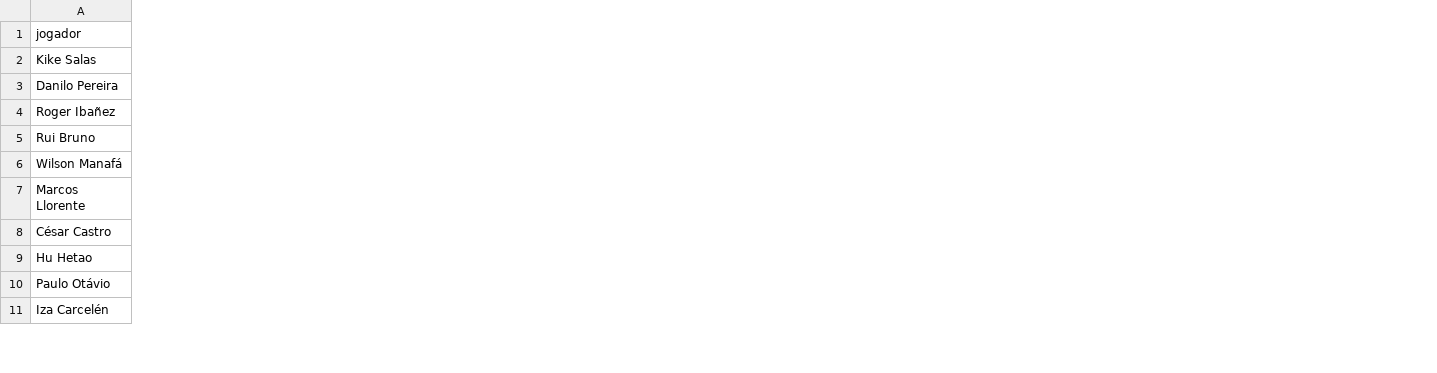
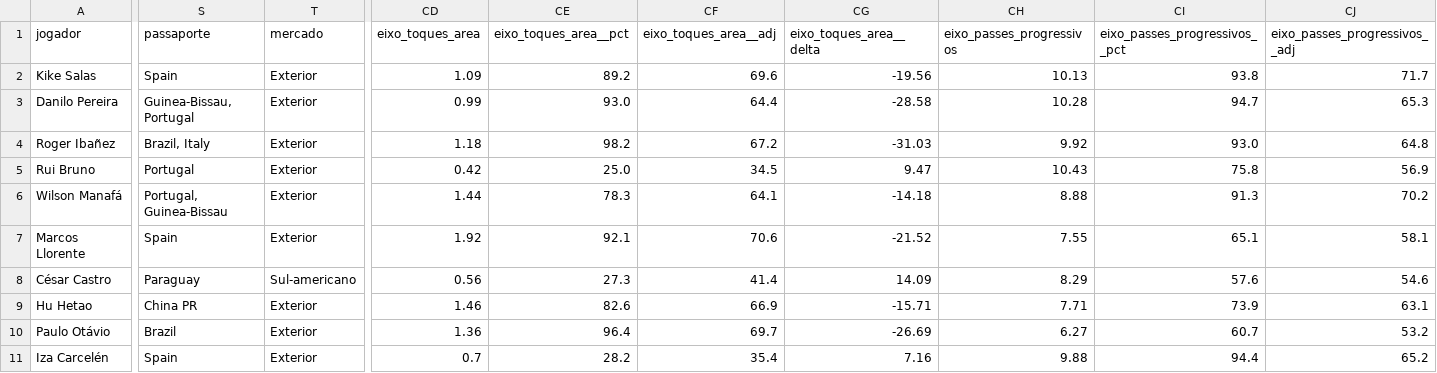
Before and after one commit to henriquesimoessilva3-png/santa-cruz-2027, a CSV file: _fonte/estudo_serieb/resultados/J09_rastreio.csv, drawn as a sheet; only a part is shown, gaps mark what is left out; the diff covers the shown part only; the diff names each change by its address in the sheet, - before the commit and + after, or states it on an @@ line.

```diff
--- a/_fonte/estudo_serieb/resultados/J09_rastreio.csv
+++ b/_fonte/estudo_serieb/resultados/J09_rastreio.csv
+column S (passaporte), rows 2-11: Spain | Guinea-Bissau, Portugal | Brazil, Italy | Portugal | Portugal, Guinea-Bissau | Spain | Paraguay | China PR | Brazil | Spain
+column T (mercado), rows 2-11: Exterior | Exterior | Exterior | Exterior | Exterior | Exterior | Sul-americano | Exterior | Exterior | Exterior
+column CD (eixo_toques_area), rows 2-11: 1.09 | 0.99 | 1.18 | 0.42 | 1.44 | 1.92 | 0.56 | 1.46 | 1.36 | 0.7
+column CE (eixo_toques_area__pct), rows 2-11: 89.2 | 93.0 | 98.2 | 25.0 | 78.3 | 92.1 | 27.3 | 82.6 | 96.4 | 28.2
+column CF (eixo_toques_area__adj), rows 2-11: 69.6 | 64.4 | 67.2 | 34.5 | 64.1 | 70.6 | 41.4 | 66.9 | 69.7 | 35.4
+column CG (eixo_toques_area__delta), rows 2-11: -19.56 | -28.58 | -31.03 | 9.47 | -14.18 | -21.52 | 14.09 | -15.71 | -26.69 | 7.16
+column CH (eixo_passes_progressivos), rows 2-11: 10.13 | 10.28 | 9.92 | 10.43 | 8.88 | 7.55 | 8.29 | 7.71 | 6.27 | 9.88
+column CI (eixo_passes_progressivos__pct), rows 2-11: 93.8 | 94.7 | 93.0 | 75.8 | 91.3 | 65.1 | 57.6 | 73.9 | 60.7 | 94.4
+column CJ (eixo_passes_progressivos__adj), rows 2-11: 71.7 | 65.3 | 64.8 | 56.9 | 70.2 | 58.1 | 54.6 | 63.1 | 53.2 | 65.2
```
Also changed, not shown: 1 added column elsewhere in this file, _fonte/estudo_serieb/resultados/J09_ligas.csv, 15 other files.
